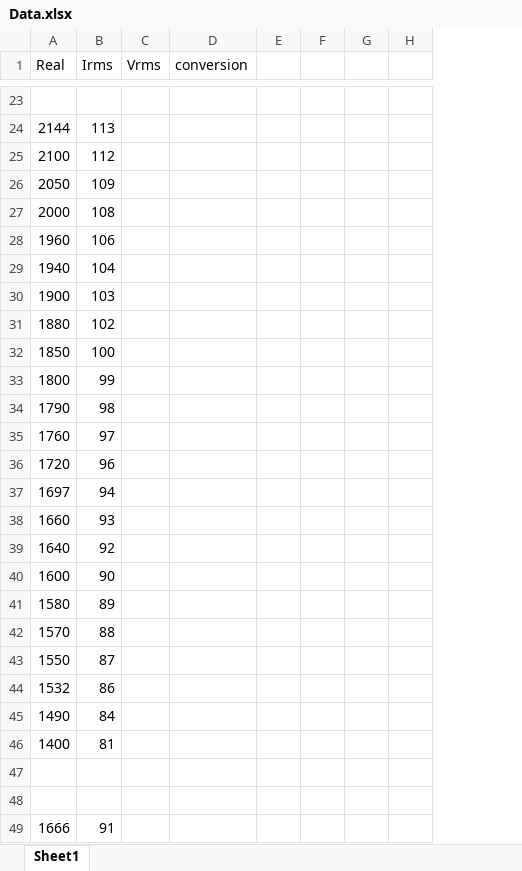
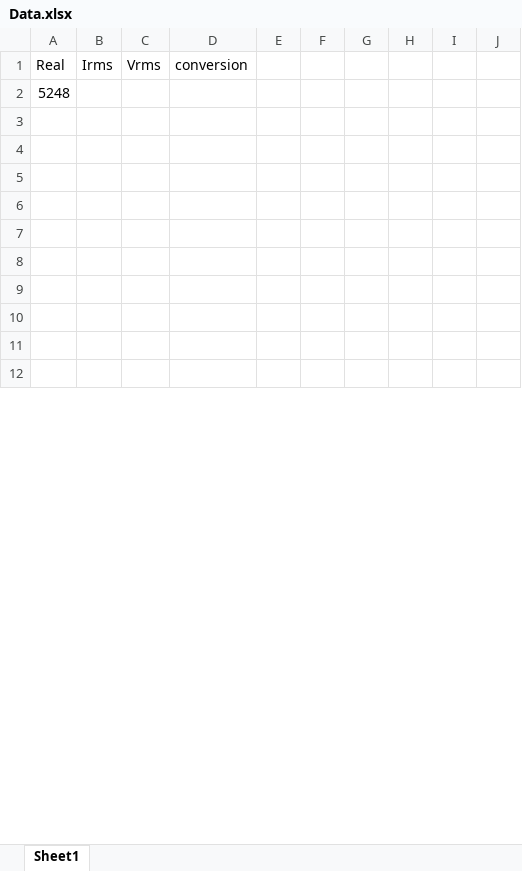
Before and after one commit to Fullmoon12185/stm32ebox, an Excel workbook: Data.xlsx, sheet Sheet1, drawn as a sheet; only a part is shown, gaps mark what is left out; values as stored, in another font and other column widths than the file's, no borders; removed rows and columns are numbered as before the commit, all else as after; the diff covers the shown part only; the diff names each change by its address in the sheet, - before the commit and + after, or states it on an @@ line.

```diff
--- a/Data.xlsx (sheet Sheet1)
+++ b/Data.xlsx (sheet Sheet1)
+column E, empty
-column F, empty
+column I, empty
+column J, empty
-A2 (Real): (empty)
+A2 (Real): 5248
-row 24: 2144 | 113
-row 25: 2100 | 112
-row 26: 2050 | 109
-row 27: 2000 | 108
-row 28: 1960 | 106
-row 29: 1940 | 104
-row 30: 1900 | 103
-row 31: 1880 | 102
-row 32: 1850 | 100
-row 33: 1800 | 99
-row 34: 1790 | 98
-row 35: 1760 | 97
-row 36: 1720 | 96
-row 37: 1697 | 94
-row 38: 1660 | 93
-row 39: 1640 | 92
-row 40: 1600 | 90
-row 41: 1580 | 89
-row 42: 1570 | 88
-row 43: 1550 | 87
-row 44: 1532 | 86
-row 45: 1490 | 84
-row 46: 1400 | 81
-row 5: 1666 | 91
+row 5: (empty)
+row 6: (empty)
+row 7: (empty)
+row 8: (empty)
+row 9: (empty)
+row 10: (empty)
+row 11: (empty)
+row 12: (empty)
```
Also changed, not shown: 126 added rows and 21 removed rows elsewhere in this sheet, 13 other files.
